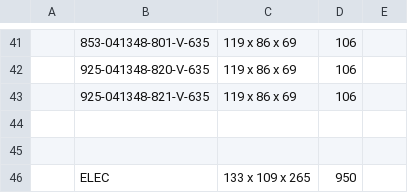
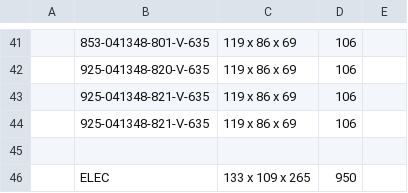
Before and after one commit to Zack9725/Shipping, a CSV file: data.csv, drawn as a sheet; only a part is shown, gaps mark what is left out; the diff names each change by its address in the sheet, - before the commit and + after, or states it on an @@ line.

Commit message:
Auto-update PN data 2026-09-25T03:11:04.079Z

```diff
--- a/data.csv
+++ b/data.csv
-row 44: (empty)
+row 44:  | 925-041348-821-V-635 | 119 x 86 x 69 | 106
```
